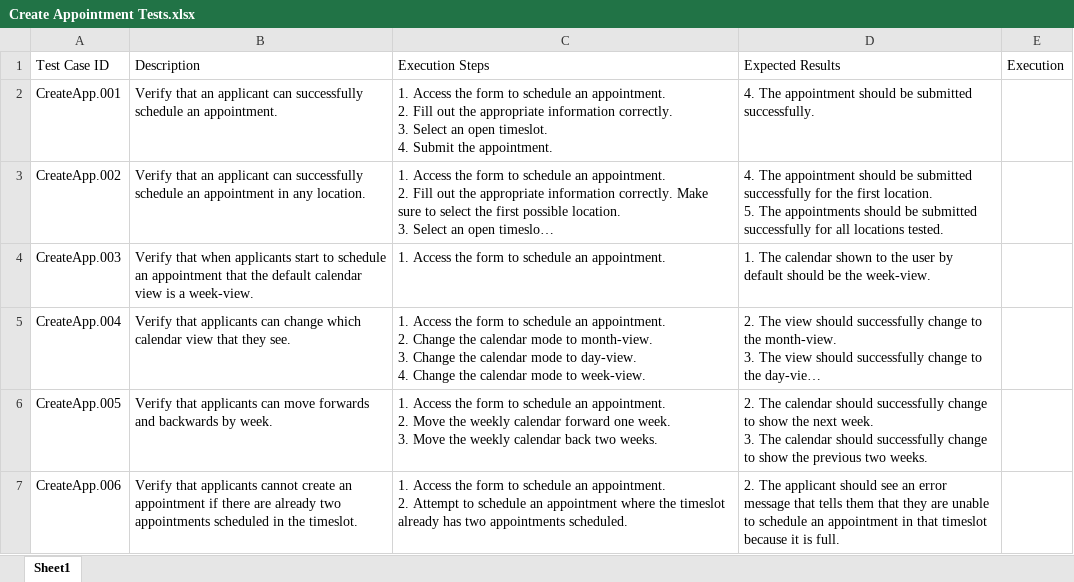
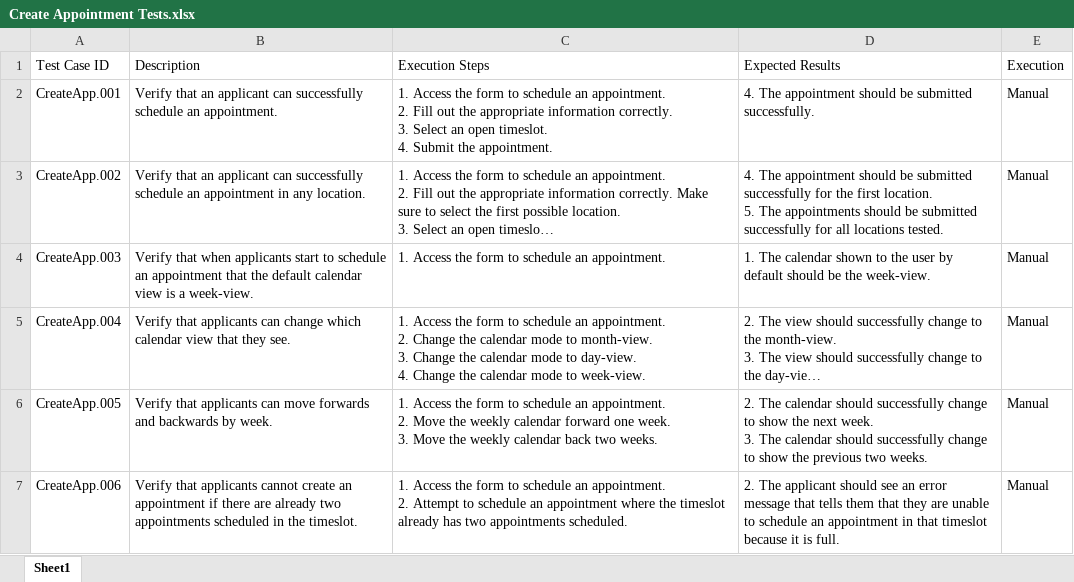
Before and after one commit to REI-Systems/USCIS-client, an Excel workbook: TestCases/Create Appointment Tests.xlsx, sheet Sheet1, drawn as a sheet; long unchanged cells end in …; values as stored, in another font and other column widths than the file's, no borders; table styles not drawn; the diff names each change by its address in the sheet, - before the commit and + after, or states it on an @@ line.

Commit message:
Updated test cases and marked execution mode of them.

```diff
--- a/TestCases/Create Appointment Tests.xlsx (sheet Sheet1)
+++ b/TestCases/Create Appointment Tests.xlsx (sheet Sheet1)
-E2:E7 (Execution): (empty)
+E2:E7 (Execution): Manual
```
Also changed, not shown: TestCases/Login Tests.xlsx, TestCases/Print Appointment Tests.xlsx, 1 other file.
